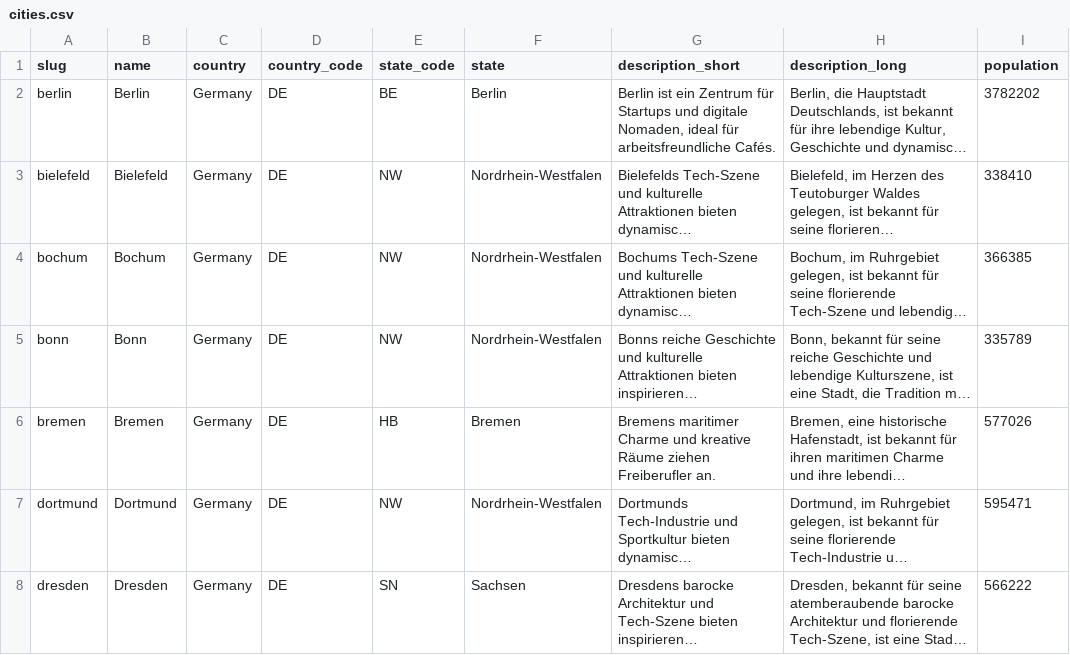
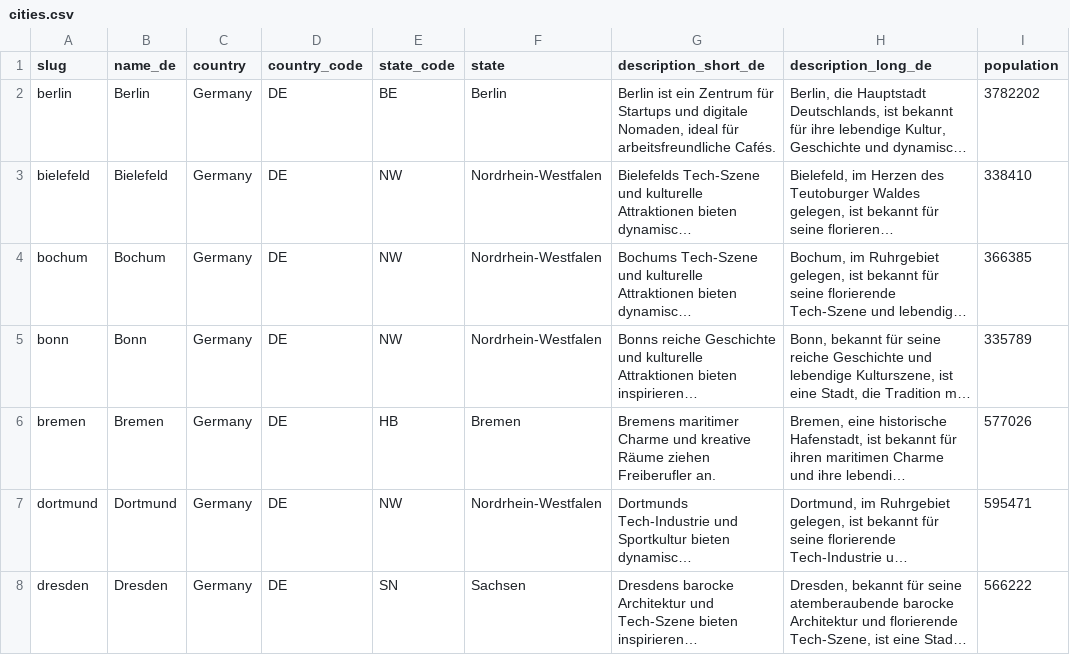
Before and after one commit to m91michel/work-cafes-de, a CSV file: data/cities.csv, drawn as a sheet; only a part is shown; long unchanged cells end in …; the diff names each change by its address in the sheet, - before the commit and + after, or states it on an @@ line.

Commit message:
description

```diff
--- a/data/cities.csv
+++ b/data/cities.csv
-B1: name
+B1: name_de
-G1: description_short
+G1: description_short_de
-H1: description_long
+H1: description_long_de
```
Also changed, not shown: 7 other files.
